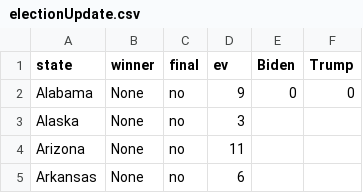
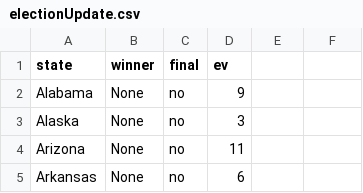
Before and after one commit to gcdean38/maneater, a CSV file: electionUpdate.csv, drawn as a sheet; only a part is shown; the diff names each change by its address in the sheet, - before the commit and + after, or states it on an @@ line.

```diff
--- a/electionUpdate.csv
+++ b/electionUpdate.csv
-E1: Biden
+E1: (empty)
-F1: Trump
+F1: (empty)
-E2: 0
+E2: (empty)
-F2: 0
+F2: (empty)
```
Also changed, not shown: 1 other file.
